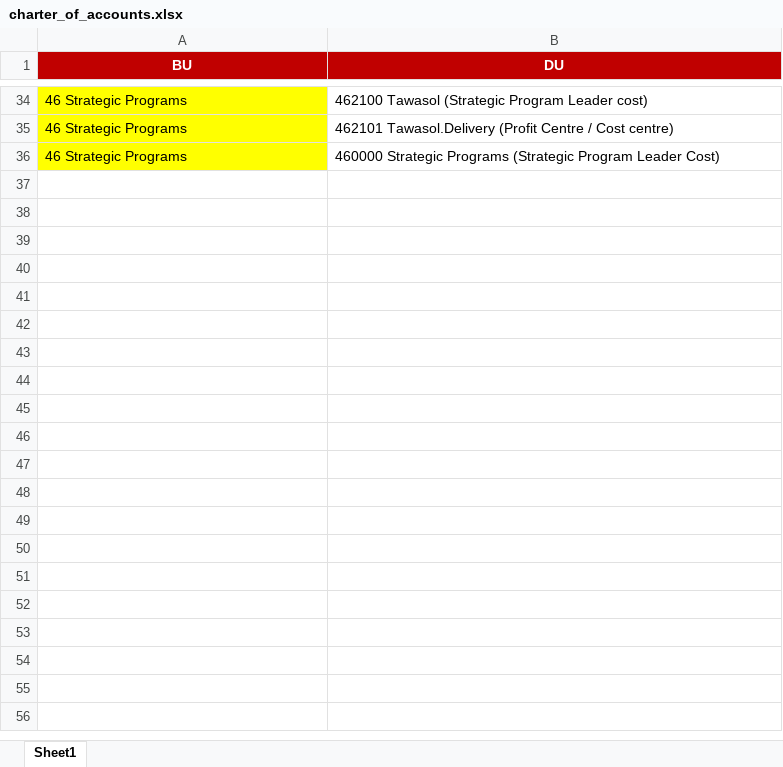
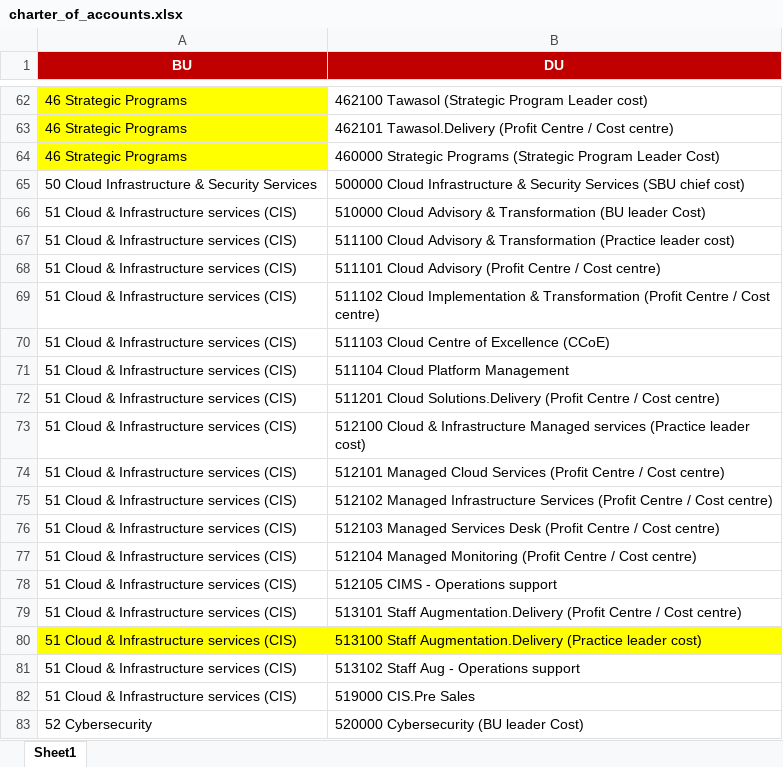
Before and after one commit to khalilhamzeh91/Pipeline, an Excel workbook: charter_of_accounts.xlsx, sheet Sheet1, drawn as a sheet; only a part is shown, gaps mark what is left out; values as stored, in another font and other column widths than the file's, no borders; the diff covers the shown part only; the diff names each change by its address in the sheet, - before the commit and + after, or states it on an @@ line.

Commit message:
Update Charter

```diff
--- a/charter_of_accounts.xlsx (sheet Sheet1)
+++ b/charter_of_accounts.xlsx (sheet Sheet1)
+row 65: 50 Cloud Infrastructure & Security Services | 500000 Cloud Infrastructure & Security Services (SBU chief cost)
+row 66: 51 Cloud & Infrastructure services (CIS) | 510000 Cloud Advisory & Transformation (BU leader Cost)
+row 67: 51 Cloud & Infrastructure services (CIS) | 511100 Cloud Advisory & Transformation (Practice leader cost)
+row 68: 51 Cloud & Infrastructure services (CIS) | 511101 Cloud Advisory (Profit Centre / Cost centre)
+row 69: 51 Cloud & Infrastructure services (CIS) | 511102 Cloud Implementation & Transformation (Profit Centre / Cost centre)
+row 70: 51 Cloud & Infrastructure services (CIS) | 511103 Cloud Centre of Excellence (CCoE)
+row 71: 51 Cloud & Infrastructure services (CIS) | 511104 Cloud Platform Management
+row 72: 51 Cloud & Infrastructure services (CIS) | 511201 Cloud Solutions.Delivery (Profit Centre / Cost centre)
+row 73: 51 Cloud & Infrastructure services (CIS) | 512100 Cloud & Infrastructure Managed services (Practice leader cost)
+row 74: 51 Cloud & Infrastructure services (CIS) | 512101 Managed Cloud Services (Profit Centre / Cost centre)
+row 75: 51 Cloud & Infrastructure services (CIS) | 512102 Managed Infrastructure Services (Profit Centre / Cost centre)
+row 76: 51 Cloud & Infrastructure services (CIS) | 512103 Managed Services Desk (Profit Centre / Cost centre)
+row 77: 51 Cloud & Infrastructure services (CIS) | 512104 Managed Monitoring (Profit Centre / Cost centre)
+row 78: 51 Cloud & Infrastructure services (CIS) | 512105 CIMS - Operations support
+row 79: 51 Cloud & Infrastructure services (CIS) | 513101 Staff Augmentation.Delivery (Profit Centre / Cost centre)
+row 80: 51 Cloud & Infrastructure services (CIS) | 513100 Staff Augmentation.Delivery (Practice leader cost)
+row 81: 51 Cloud & Infrastructure services (CIS) | 513102 Staff Aug - Operations support
+row 82: 51 Cloud & Infrastructure services (CIS) | 519000 CIS.Pre Sales
+row 83: 52 Cybersecurity | 520000 Cybersecurity (BU leader Cost)
```
Also changed, not shown: 41 added rows elsewhere in this sheet.
